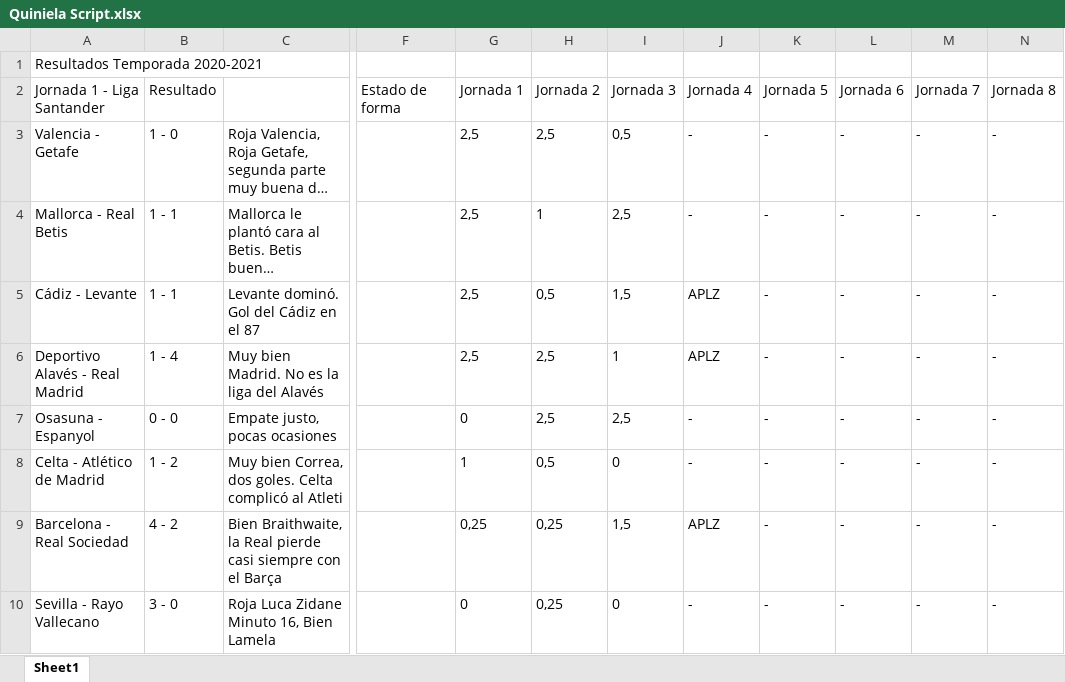
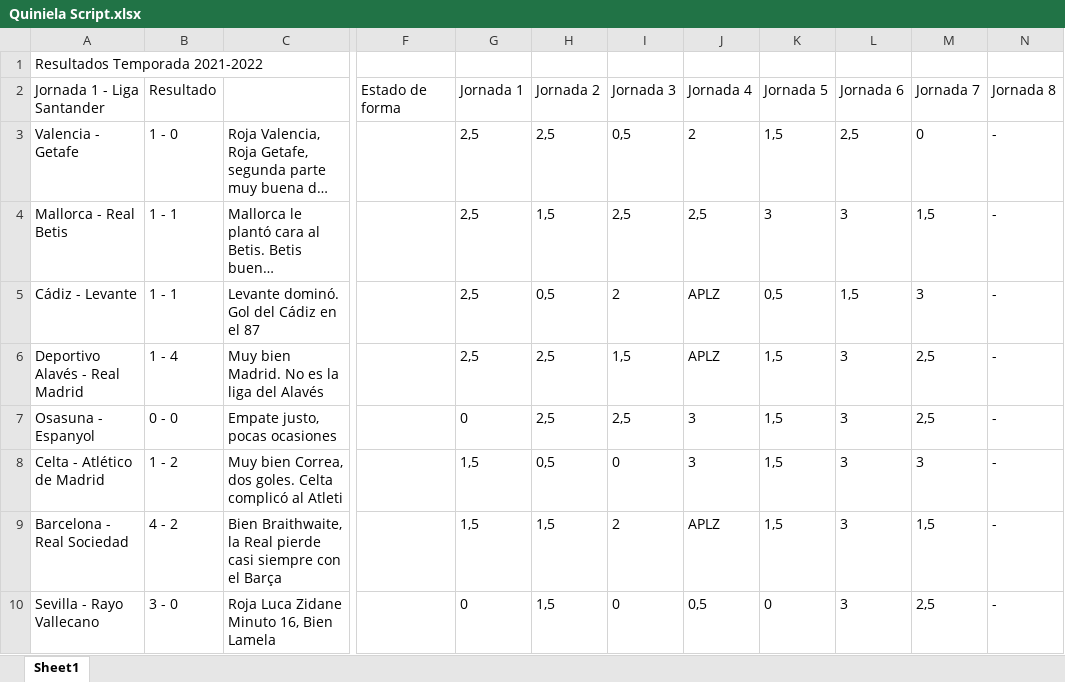
Before and after one commit to alvaro0308/LaLigaEstadisticas, an Excel workbook: LaLigaEstadisticas/src/main/database/Quiniela Script.xlsx, sheet Sheet1, drawn as a sheet; only a part is shown, gaps mark what is left out; long unchanged cells end in …; values as stored, in another font and other column widths than the file's, no borders; the diff covers the shown part only; the diff names each change by its address in the sheet, - before the commit and + after, or states it on an @@ line.

```diff
--- a/LaLigaEstadisticas/src/main/database/Quiniela Script.xlsx (sheet Sheet1)
+++ b/LaLigaEstadisticas/src/main/database/Quiniela Script.xlsx (sheet Sheet1)
-A1: Resultados Temporada 2020-2021
+A1: Resultados Temporada 2021-2022
-J3: -
+J3: 2
-K3: -
+K3: 1,5
-L3: -
+L3: 2,5
-M3: -
+M3: 0
-H4: 1
+H4: 1,5
-J4: -
+J4: 2,5
-K4: -
+K4: 3
-L4: -
+L4: 3
-M4: -
+M4: 1,5
-I5: 1,5
+I5: 2
-K5: -
+K5: 0,5
-L5: -
+L5: 1,5
-M5: -
+M5: 3
-I6: 1
+I6: 1,5
-K6:K9: -
+K6:K9: 1,5
-L6:L10: -
+L6:L10: 3
-M6:M7: -
+M6:M7: 2,5
-J7:J8: -
+J7:J8: 3
-G8: 1
+G8: 1,5
-M8: -
+M8: 3
-G9: 0,25
+G9: 1,5
-H9:H10: 0,25
+H9:H10: 1,5
-I9: 1,5
+I9: 2
-M9: -
+M9: 1,5
-J10: -
+J10: 0,5
-K10: -
+K10: 0
-M10: -
+M10: 2,5
```
Also changed, not shown: 38 added rows, 38 removed rows, 1 moved row and 286 edited cells elsewhere in this sheet, 43 other files.
